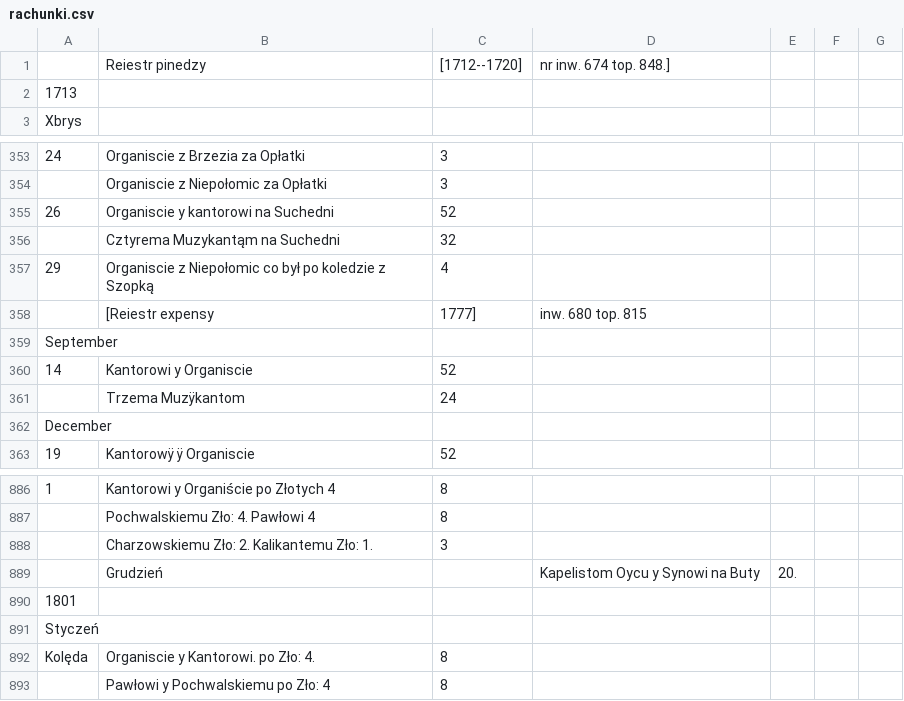
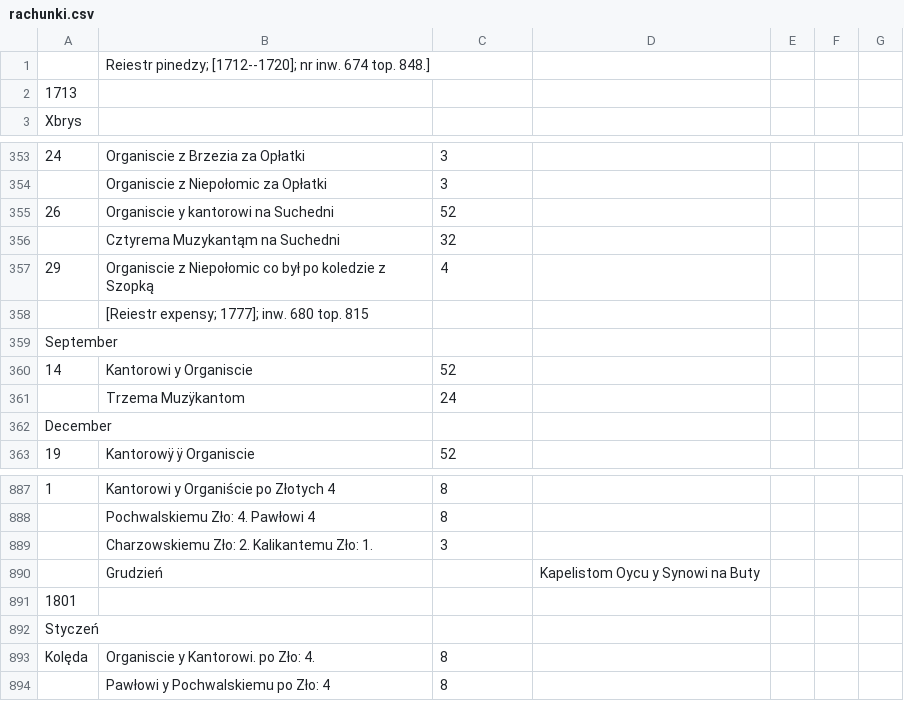
Before and after one commit to mkonik/ncn-staniatki, a CSV file: rachunki.csv, drawn as a sheet; only a part is shown, gaps mark what is left out; removed rows and columns are numbered as before the commit, all else as after; the diff covers the shown part only; the diff names each change by its address in the sheet, - before the commit and + after, or states it on an @@ line.

```diff
--- a/rachunki.csv
+++ b/rachunki.csv
-row 1:  | Reiestr pinedzy | [1712--1720] | nr inw. 674 top. 848.]
+row 1:  | Reiestr pinedzy; [1712--1720]; nr inw. 674 top. 848.]
-row 358:  | [Reiestr expensy | 1777] | inw. 680 top. 815
+row 358:  | [Reiestr expensy; 1777]; inw. 680 top. 815
-E890: 20.
+E890: (empty)
```
Also changed, not shown: 5 added rows, 4 removed rows and 3 edited cells elsewhere in this file.
